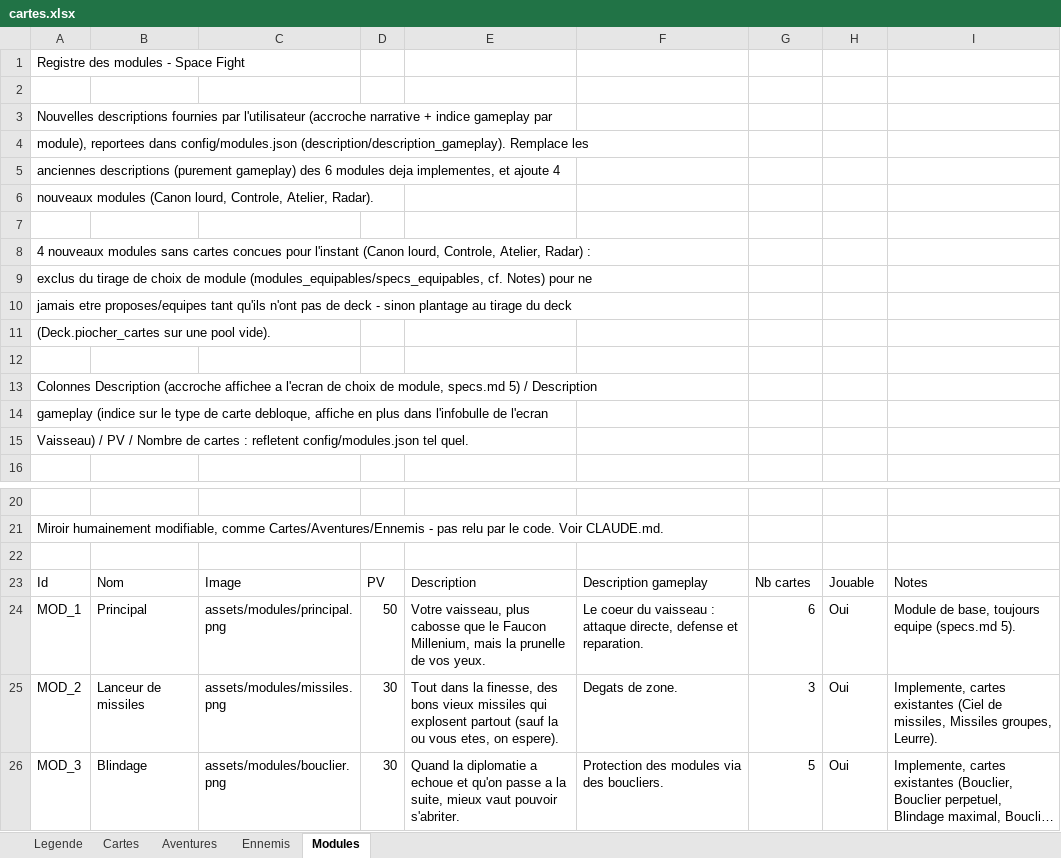
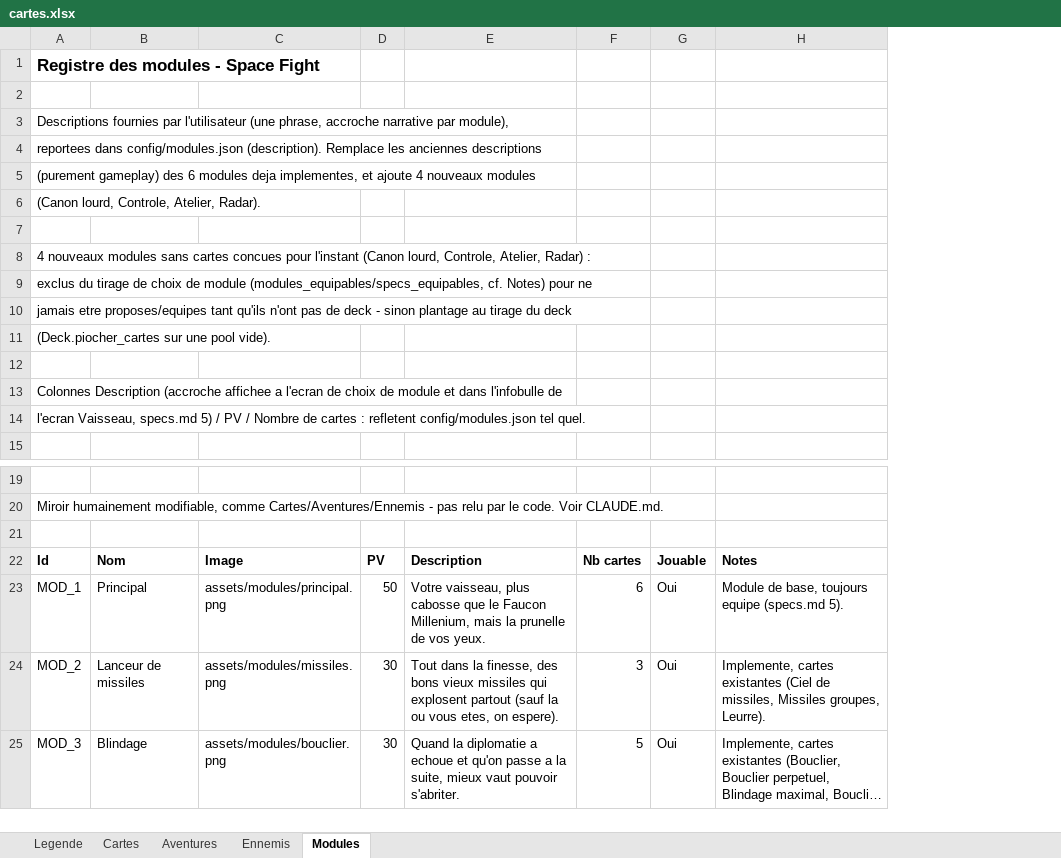
Before and after one commit to lyanaeran/tomcard, an Excel workbook: specs/cartes.xlsx, sheet Modules, drawn as a sheet; only a part is shown, gaps mark what is left out; long unchanged cells end in …; values as stored, in another font and other column widths than the file's, no borders; removed rows and columns are numbered as before the commit, all else as after; the diff names each change by its address in the sheet, - before the commit and + after, or states it on an @@ line.

```diff
--- a/specs/cartes.xlsx (sheet Modules)
+++ b/specs/cartes.xlsx (sheet Modules)
-column F, rows 23-26: Description gameplay | Le coeur du vaisseau : attaque directe, defense et reparation. | Degats de zone. | Protection des modules via des boucliers.
-A1 bold: off
+A1 bold: on, text size: larger
-A3: Nouvelles descriptions fournies par l'utilisateur (accroche narrative + indice gameplay par
+A3: Descriptions fournies par l'utilisateur (une phrase, accroche narrative par module),
-A4: module), reportees dans config/modules.json (description/description_gameplay). Remplace les
+A4: reportees dans config/modules.json (description). Remplace les anciennes descriptions
-A5: anciennes descriptions (purement gameplay) des 6 modules deja implementes, et ajoute 4
+A5: (purement gameplay) des 6 modules deja implementes, et ajoute 4 nouveaux modules
-A6: nouveaux modules (Canon lourd,…
+A6: (Canon lourd,…
-A13: …choix de module, specs.md 5) / Description
+A13: …choix de module et dans l'infobulle de
-A14: gameplay (indice sur le type de carte debloque, affiche en plus dans l'infobulle de l'ecran
+A14: l'ecran Vaisseau, specs.md 5) / PV / Nombre de cartes : refletent config/modules.json tel quel.
-row 15: Vaisseau) / PV / Nombre de cartes : refletent config/modules.json tel quel.
-A22:E22 bold: off
+A22:E22 bold: on
-F22:H22 bold: off
+F22:H22 bold: on
```
Also changed, not shown: 10 other files.
